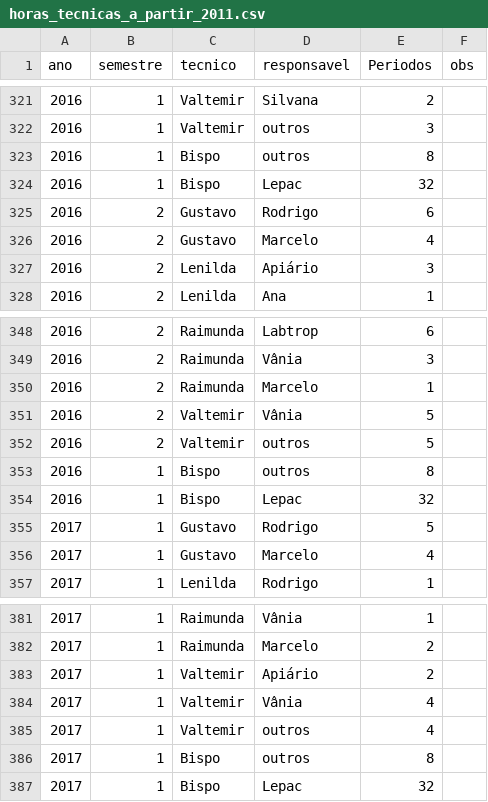
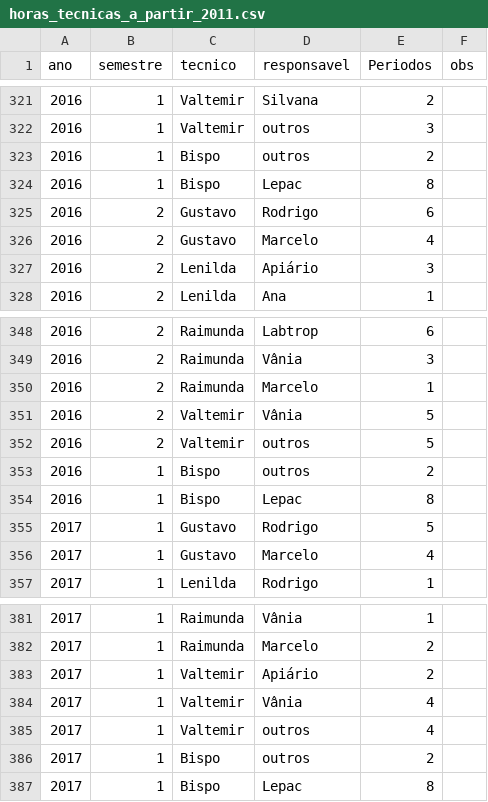
Before and after one commit to piklprado/DeptoEcologia, a CSV file: docs/dados/horas_tecnicas_a_partir_2011.csv, drawn as a sheet; only a part is shown, gaps mark what is left out; the diff covers the shown part only.

```diff
--- a/docs/dados/horas_tecnicas_a_partir_2011.csv
+++ b/docs/dados/horas_tecnicas_a_partir_2011.csv
@@ -322,4 +322,4 @@ ano;semestre;tecnico;responsavel;Periodos;obs
 2016;1;Valtemir;outros;3;
-2016;1;Bispo;outros;8;
-2016;1;Bispo;Lepac;32;
+2016;1;Bispo;outros;2;
+2016;1;Bispo;Lepac;8;
 2016;2;Gustavo;Rodrigo;6;
@@ -352,4 +352,4 @@ ano;semestre;tecnico;responsavel;Periodos;obs
 2016;2;Valtemir;outros;5;
-2016;1;Bispo;outros;8;
-2016;1;Bispo;Lepac;32;
+2016;1;Bispo;outros;2;
+2016;1;Bispo;Lepac;8;
 2017;1;Gustavo;Rodrigo;5;
@@ -385,3 +385,3 @@ ano;semestre;tecnico;responsavel;Periodos;obs
 2017;1;Valtemir;outros;4;
-2017;1;Bispo;outros;8;
-2017;1;Bispo;Lepac;32;
+2017;1;Bispo;outros;2;
+2017;1;Bispo;Lepac;8;
```
Also changed, not shown: 20 edited cells elsewhere in this file, docs/dados/propHoras.csv, docs/dados/propHorasTotal.csv, 1 other file.
